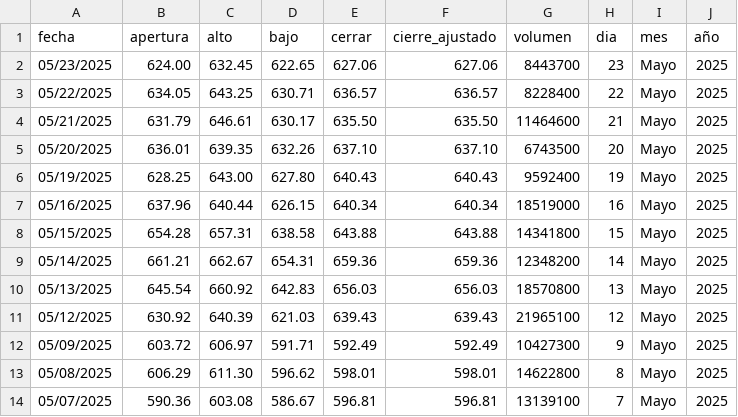
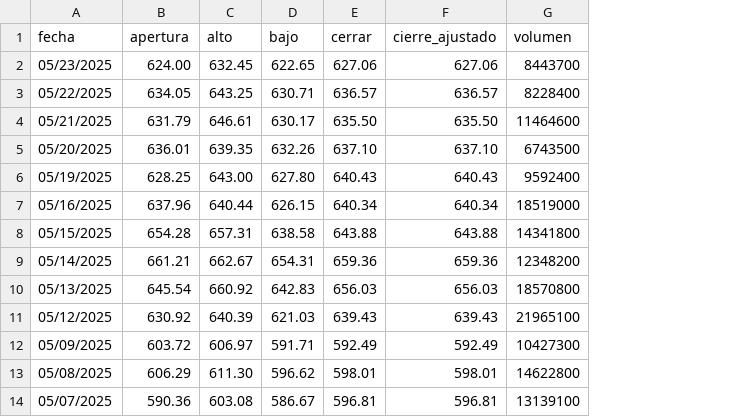
Before and after one commit to NikolTR/PIV_2025-1, a CSV file: src/piv/static/data/meta_history.csv, drawn as a sheet; only a part is shown; the diff names each change by its address in the sheet, - before the commit and + after, or states it on an @@ line.

Commit message:
Creación de Actions

```diff
--- a/src/piv/static/data/meta_history.csv
+++ b/src/piv/static/data/meta_history.csv
-column H (dia), rows 2-14: 23 | 22 | 21 | 20 | 19 | 16 | 15 | 14 | 13 | 12 | 9 | 8 | 7
-column I (mes), rows 2-14: all Mayo
-column J (año), rows 2-14: all 2025
```
